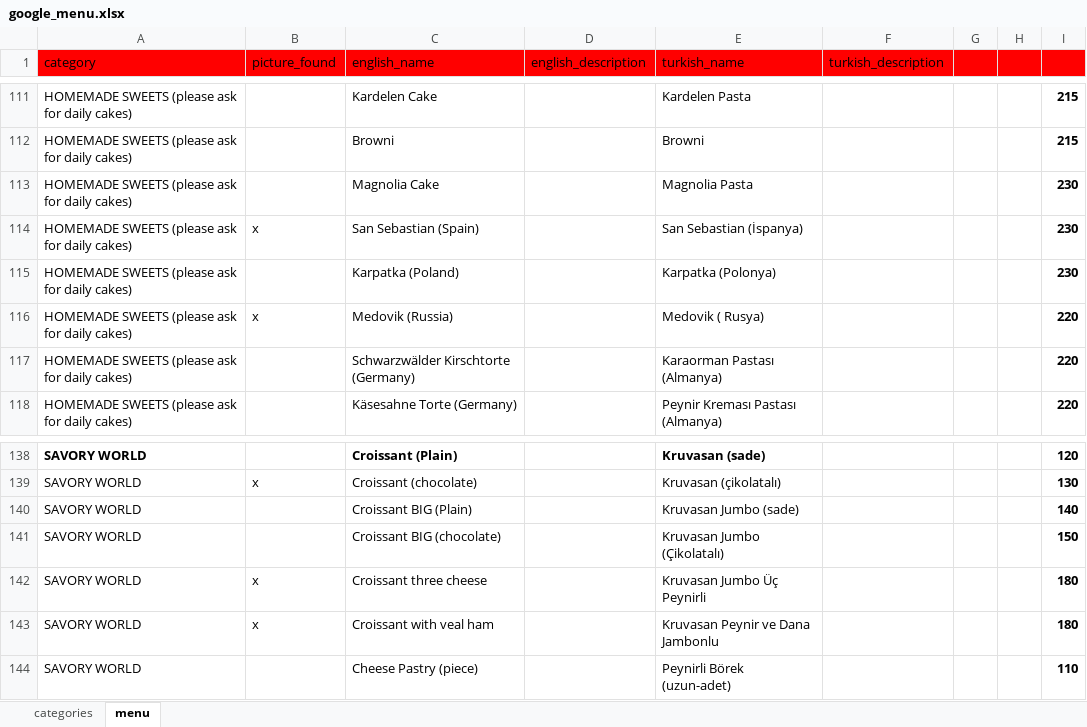
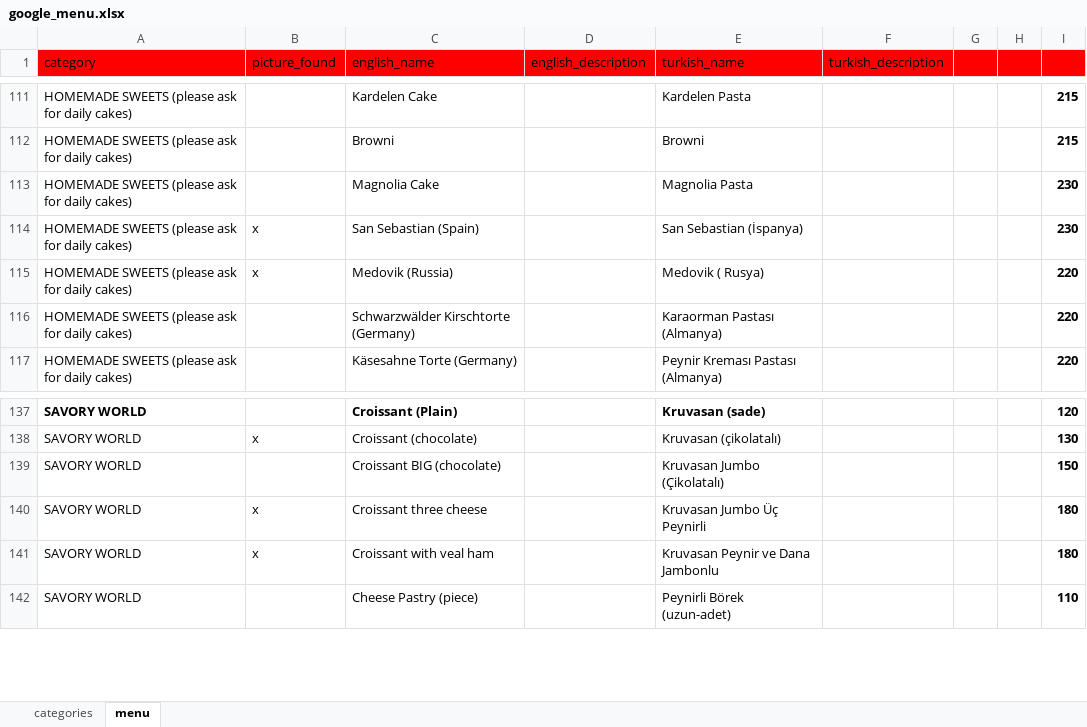
Before and after one commit to NekirTech/benefi, an Excel workbook: helper_skripts/menu_converter/google_menu.xlsx, sheet menu, drawn as a sheet; only a part is shown, gaps mark what is left out; values as stored, in another font and other column widths than the file's, no borders; charts and pictures not drawn; the diff names each change by its address in the sheet, - before the commit and + after, or states it on an @@ line.

```diff
--- a/helper_skripts/menu_converter/google_menu.xlsx (sheet menu)
+++ b/helper_skripts/menu_converter/google_menu.xlsx (sheet menu)
-row 115: HOMEMADE SWEETS (please ask for daily cakes) |  | Karpatka (Poland) |  | Karpatka (Polonya) |  |  |  | 230
-row 140: SAVORY WORLD |  | Croissant BIG (Plain) |  | Kruvasan Jumbo (sade) |  |  |  | 140
```
Also changed, not shown: 4 other files.
